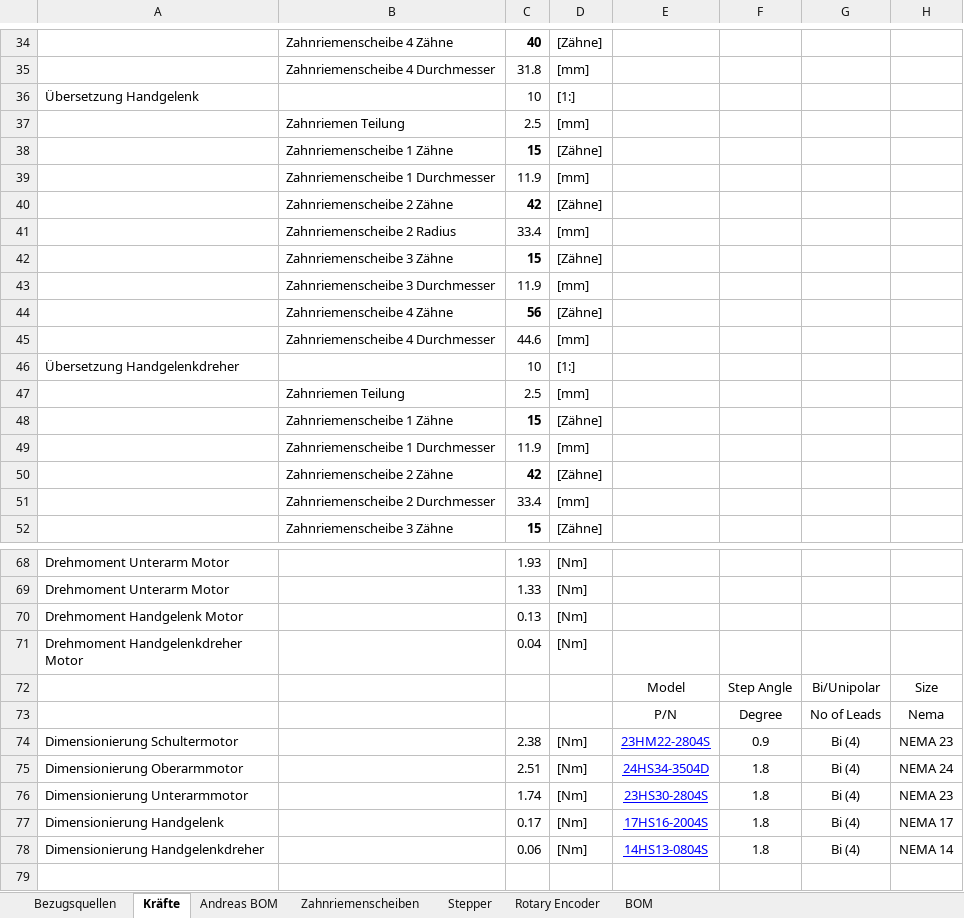
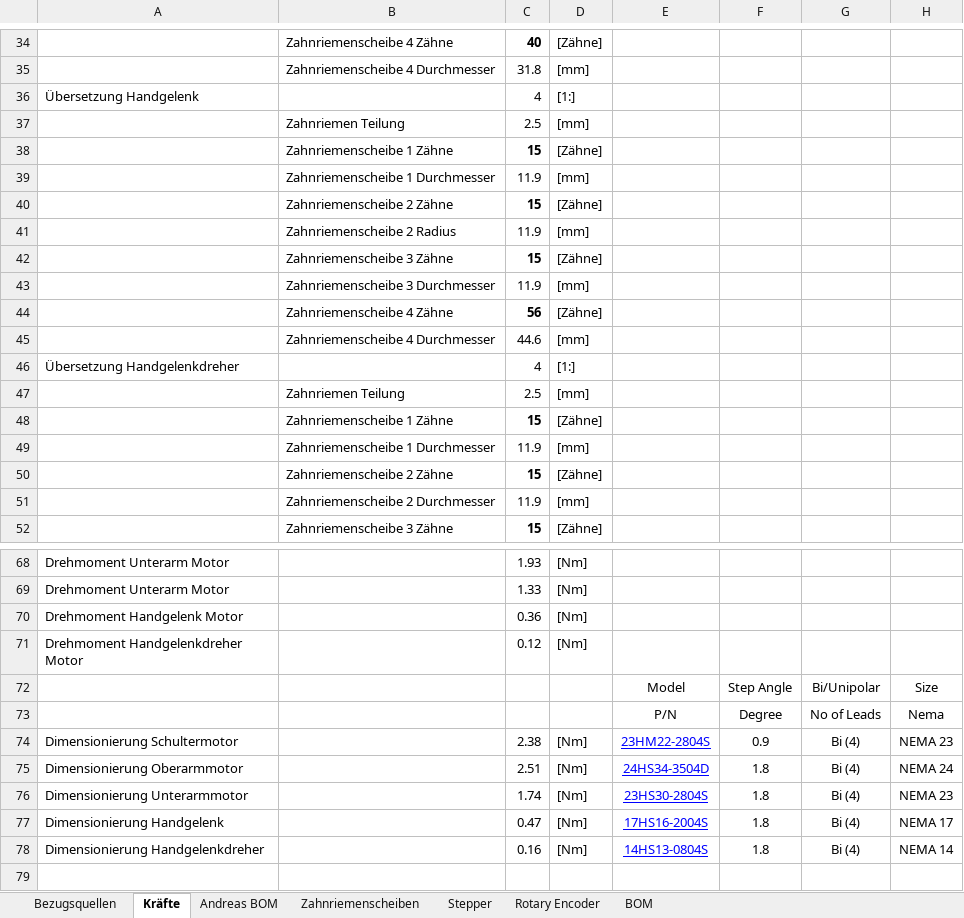
Before and after one commit to goergch/Walter, an Excel workbook: BOM.xlsx, sheet Kräfte, drawn as a sheet; only a part is shown, gaps mark what is left out; values as stored, in another font and other column widths than the file's, no borders; the diff names each change by its address in the sheet, - before the commit and + after, or states it on an @@ line.

```diff
--- a/BOM.xlsx (sheet Kräfte)
+++ b/BOM.xlsx (sheet Kräfte)
-C36: 10
+C36: 4
-C40: 42
+C40: 15
-C41: 33.4
+C41: 11.9
-C46: 10
+C46: 4
-C50: 42
+C50: 15
-C51: 33.4
+C51: 11.9
-C70: 0.13
+C70: 0.36
-C71: 0.04
+C71: 0.12
-C77: 0.17
+C77: 0.47
-C78: 0.06
+C78: 0.16
```
Also changed, not shown: sheet BOM, sheet Bezugsquellen, 4 other files.
